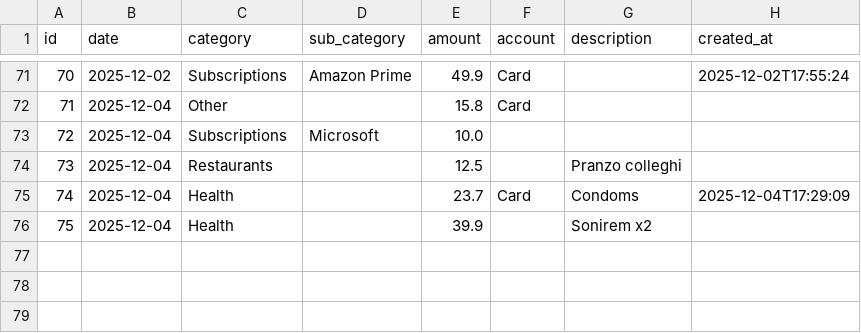
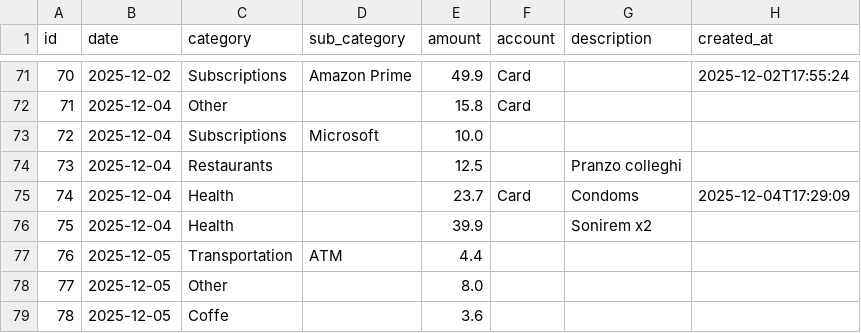
Before and after one commit to FiengoKineton/manager-money, a CSV file: data/expenses.csv, drawn as a sheet; only a part is shown, gaps mark what is left out.

```diff
--- a/data/expenses.csv
+++ b/data/expenses.csv
@@ -76 +76,4 @@ id,date,category,sub_category,amount,account,description,created_at
 75,2025-12-04,Health,,39.9,,Sonirem x2,
+76,2025-12-05,Transportation,ATM,4.4,,,
+77,2025-12-05,Other,,8.0,,,
+78,2025-12-05,Coffe,,3.6,,,
```
Also changed, not shown: 1 other file.
